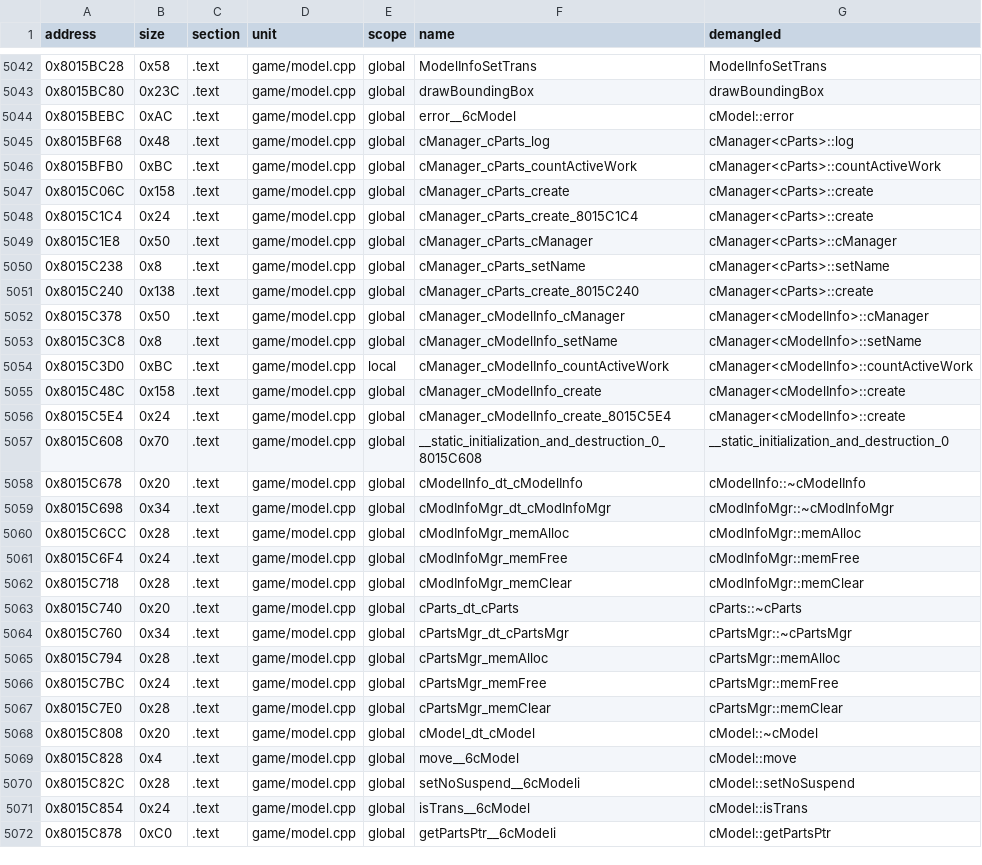
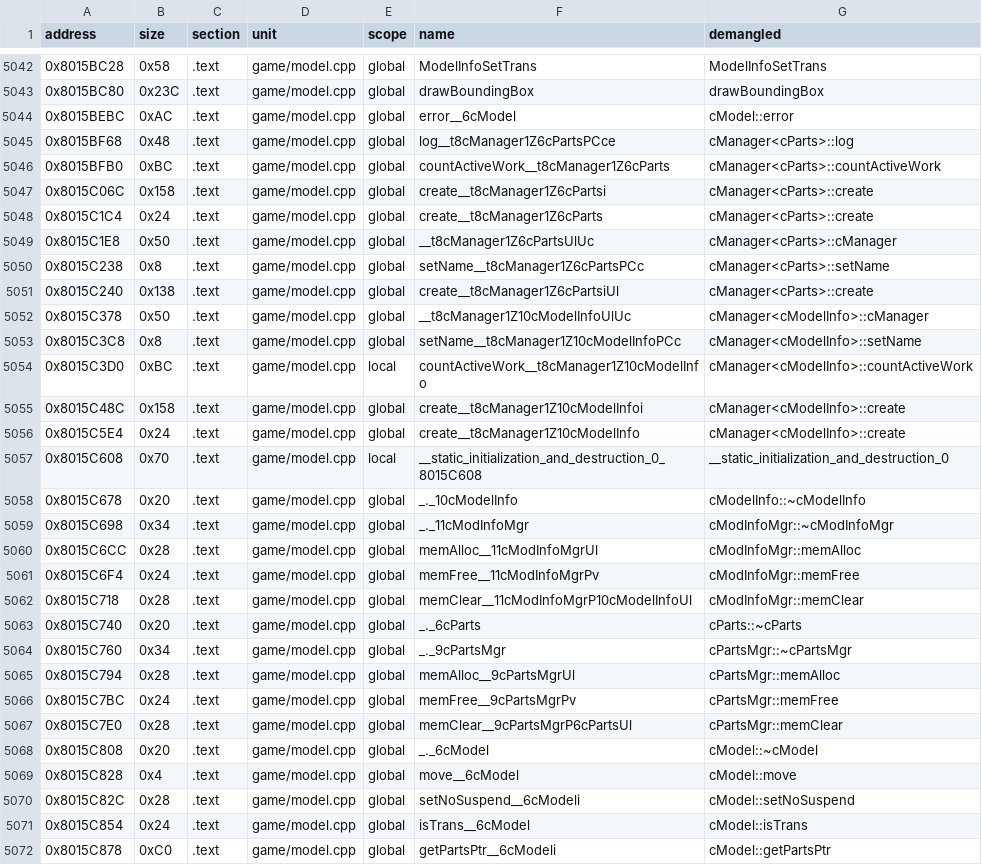
Before and after one commit to Penguinjanator/re4, a TSV file: config/G4BE08/sym_map.tsv, drawn as a sheet; only a part is shown, gaps mark what is left out; the diff covers the shown part only.

```diff
--- a/config/G4BE08/sym_map.tsv
+++ b/config/G4BE08/sym_map.tsv
@@ -5044,26 +5044,26 @@ address	size	section	unit	scope	name	demangled
 0x8015BEBC	0xAC	.text	game/model.cpp	global	error__6cModel	cModel::error
-0x8015BF68	0x48	.text	game/model.cpp	global	cManager_cParts_log	cManager<cParts>::log
-0x8015BFB0	0xBC	.text	game/model.cpp	global	cManager_cParts_countActiveWork	cManager<cParts>::countActiveWork
-0x8015C06C	0x158	.text	game/model.cpp	global	cManager_cParts_create	cManager<cParts>::create
-0x8015C1C4	0x24	.text	game/model.cpp	global	cManager_cParts_create_8015C1C4	cManager<cParts>::create
-0x8015C1E8	0x50	.text	game/model.cpp	global	cManager_cParts_cManager	cManager<cParts>::cManager
-0x8015C238	0x8	.text	game/model.cpp	global	cManager_cParts_setName	cManager<cParts>::setName
-0x8015C240	0x138	.text	game/model.cpp	global	cManager_cParts_create_8015C240	cManager<cParts>::create
-0x8015C378	0x50	.text	game/model.cpp	global	cManager_cModelInfo_cManager	cManager<cModelInfo>::cManager
-0x8015C3C8	0x8	.text	game/model.cpp	global	cManager_cModelInfo_setName	cManager<cModelInfo>::setName
-0x8015C3D0	0xBC	.text	game/model.cpp	local	cManager_cModelInfo_countActiveWork	cManager<cModelInfo>::countActiveWork
-0x8015C48C	0x158	.text	game/model.cpp	global	cManager_cModelInfo_create	cManager<cModelInfo>::create
-0x8015C5E4	0x24	.text	game/model.cpp	global	cManager_cModelInfo_create_8015C5E4	cManager<cModelInfo>::create
-0x8015C608	0x70	.text	game/model.cpp	global	__static_initialization_and_destruction_0_8015C608	__static_initialization_and_destruction_0
-0x8015C678	0x20	.text	game/model.cpp	global	cModelInfo_dt_cModelInfo	cModelInfo::~cModelInfo
-0x8015C698	0x34	.text	game/model.cpp	global	cModInfoMgr_dt_cModInfoMgr	cModInfoMgr::~cModInfoMgr
-0x8015C6CC	0x28	.text	game/model.cpp	global	cModInfoMgr_memAlloc	cModInfoMgr::memAlloc
-0x8015C6F4	0x24	.text	game/model.cpp	global	cModInfoMgr_memFree	cModInfoMgr::memFree
-0x8015C718	0x28	.text	game/model.cpp	global	cModInfoMgr_memClear	cModInfoMgr::memClear
-0x8015C740	0x20	.text	game/model.cpp	global	cParts_dt_cParts	cParts::~cParts
-0x8015C760	0x34	.text	game/model.cpp	global	cPartsMgr_dt_cPartsMgr	cPartsMgr::~cPartsMgr
-0x8015C794	0x28	.text	game/model.cpp	global	cPartsMgr_memAlloc	cPartsMgr::memAlloc
-0x8015C7BC	0x24	.text	game/model.cpp	global	cPartsMgr_memFree	cPartsMgr::memFree
-0x8015C7E0	0x28	.text	game/model.cpp	global	cPartsMgr_memClear	cPartsMgr::memClear
-0x8015C808	0x20	.text	game/model.cpp	global	cModel_dt_cModel	cModel::~cModel
+0x8015BF68	0x48	.text	game/model.cpp	global	log__t8cManager1Z6cPartsPCce	cManager<cParts>::log
+0x8015BFB0	0xBC	.text	game/model.cpp	global	countActiveWork__t8cManager1Z6cParts	cManager<cParts>::countActiveWork
+0x8015C06C	0x158	.text	game/model.cpp	global	create__t8cManager1Z6cPartsi	cManager<cParts>::create
+0x8015C1C4	0x24	.text	game/model.cpp	global	create__t8cManager1Z6cParts	cManager<cParts>::create
+0x8015C1E8	0x50	.text	game/model.cpp	global	__t8cManager1Z6cPartsUlUc	cManager<cParts>::cManager
+0x8015C238	0x8	.text	game/model.cpp	global	setName__t8cManager1Z6cPartsPCc	cManager<cParts>::setName
+0x8015C240	0x138	.text	game/model.cpp	global	create__t8cManager1Z6cPartsiUl	cManager<cParts>::create
+0x8015C378	0x50	.text	game/model.cpp	global	__t8cManager1Z10cModelInfoUlUc	cManager<cModelInfo>::cManager
+0x8015C3C8	0x8	.text	game/model.cpp	global	setName__t8cManager1Z10cModelInfoPCc	cManager<cModelInfo>::setName
+0x8015C3D0	0xBC	.text	game/model.cpp	local	countActiveWork__t8cManager1Z10cModelInfo	cManager<cModelInfo>::countActiveWork
+0x8015C48C	0x158	.text	game/model.cpp	global	create__t8cManager1Z10cModelInfoi	cManager<cModelInfo>::create
+0x8015C5E4	0x24	.text	game/model.cpp	global	create__t8cManager1Z10cModelInfo	cManager<cModelInfo>::create
+0x8015C608	0x70	.text	game/model.cpp	local	__static_initialization_and_destruction_0_8015C608	__static_initialization_and_destruction_0
+0x8015C678	0x20	.text	game/model.cpp	global	_._10cModelInfo	cModelInfo::~cModelInfo
+0x8015C698	0x34	.text	game/model.cpp	global	_._11cModInfoMgr	cModInfoMgr::~cModInfoMgr
+0x8015C6CC	0x28	.text	game/model.cpp	global	memAlloc__11cModInfoMgrUl	cModInfoMgr::memAlloc
+0x8015C6F4	0x24	.text	game/model.cpp	global	memFree__11cModInfoMgrPv	cModInfoMgr::memFree
+0x8015C718	0x28	.text	game/model.cpp	global	memClear__11cModInfoMgrP10cModelInfoUl	cModInfoMgr::memClear
+0x8015C740	0x20	.text	game/model.cpp	global	_._6cParts	cParts::~cParts
+0x8015C760	0x34	.text	game/model.cpp	global	_._9cPartsMgr	cPartsMgr::~cPartsMgr
+0x8015C794	0x28	.text	game/model.cpp	global	memAlloc__9cPartsMgrUl	cPartsMgr::memAlloc
+0x8015C7BC	0x24	.text	game/model.cpp	global	memFree__9cPartsMgrPv	cPartsMgr::memFree
+0x8015C7E0	0x28	.text	game/model.cpp	global	memClear__9cPartsMgrP6cPartsUl	cPartsMgr::memClear
+0x8015C808	0x20	.text	game/model.cpp	global	_._6cModel	cModel::~cModel
 0x8015C828	0x4	.text	game/model.cpp	global	move__6cModel	cModel::move
```
Also changed, not shown: 49 edited cells elsewhere in this file, 10 other files.
